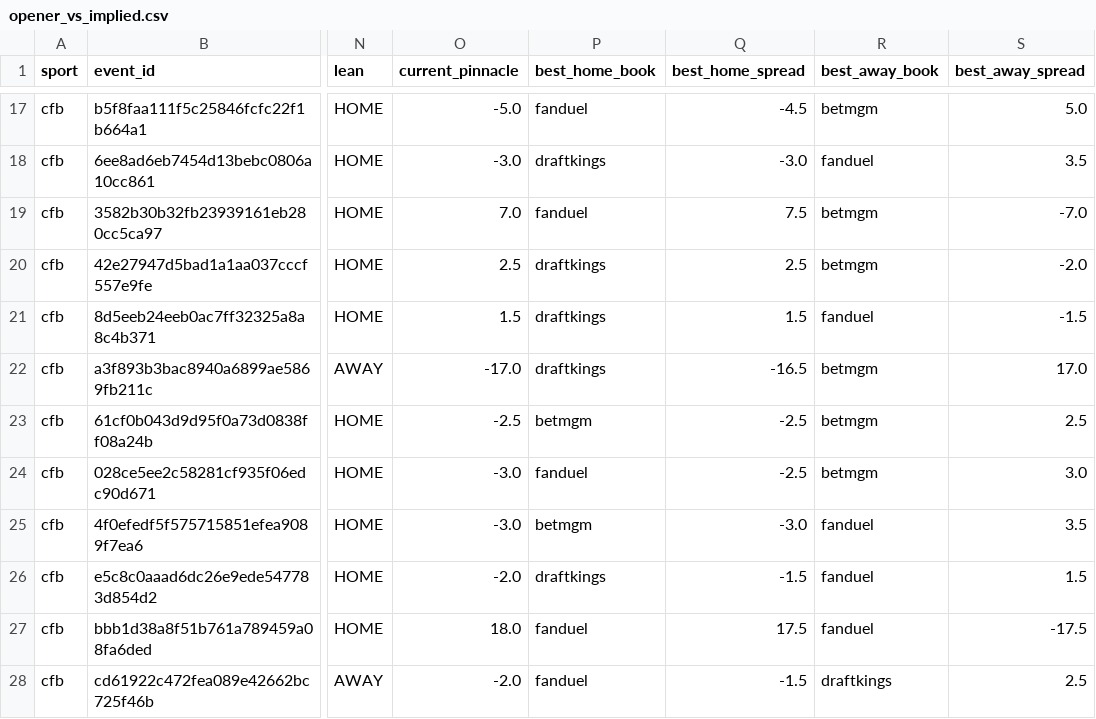
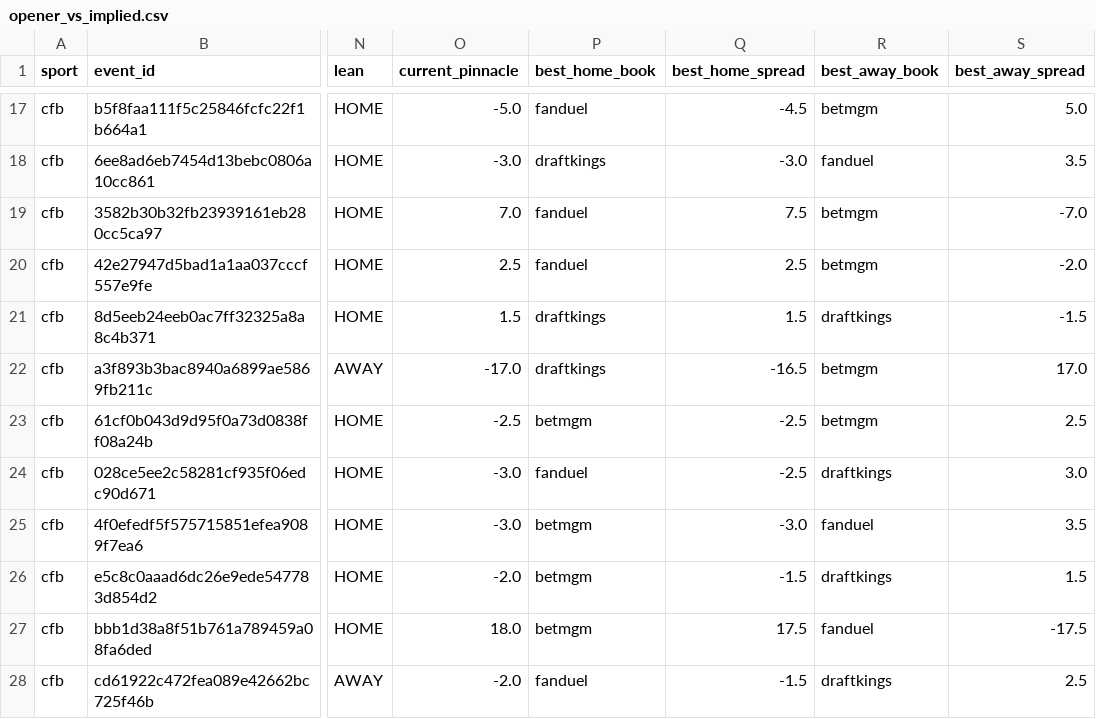
Before and after one commit to jmmoyer490/betting-data, a CSV file: data/opener_vs_implied.csv, drawn as a sheet; only a part is shown, gaps mark what is left out; the diff covers the shown part only; the diff names each change by its address in the sheet, - before the commit and + after, or states it on an @@ line.

Commit message:
snapshot: opener 2026-11-02T20:52Z

```diff
--- a/data/opener_vs_implied.csv
+++ b/data/opener_vs_implied.csv
-P20 (best_home_book): draftkings
+P20 (best_home_book): fanduel
-R21 (best_away_book): fanduel
+R21 (best_away_book): draftkings
-R24 (best_away_book): betmgm
+R24 (best_away_book): draftkings
-P26 (best_home_book): draftkings
+P26 (best_home_book): betmgm
-R26 (best_away_book): fanduel
+R26 (best_away_book): draftkings
-P27 (best_home_book): fanduel
+P27 (best_home_book): betmgm
```
Also changed, not shown: 1 added row, 1 removed row and 45 edited cells elsewhere in this file, data/power_ratings.csv, 1 other file.
